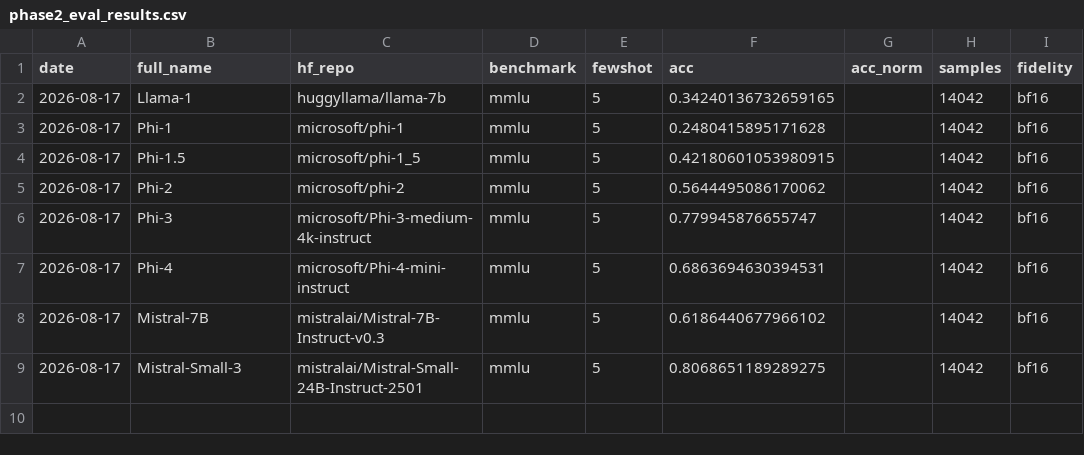
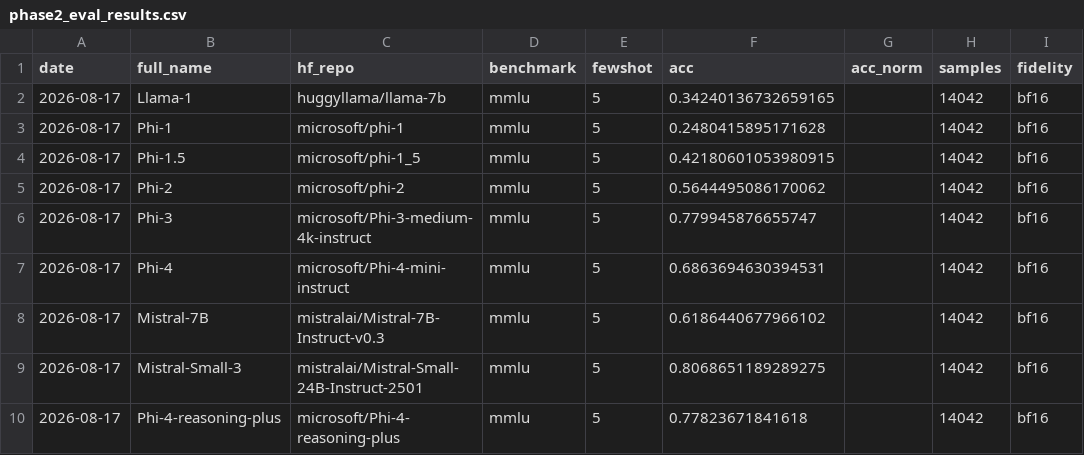
Before and after one commit to Sudharsanselvaraj/Identifiable-Variance-Decomposition-of-Correlated-Errors-in-Foundation-Models, a CSV file: datasets/phase2_eval_results.csv, drawn as a sheet; the diff names each change by its address in the sheet, - before the commit and + after, or states it on an @@ line.

Commit message:
eval: MMLU 5-shot Phi-4-reasoning-plus (bf16)

```diff
--- a/datasets/phase2_eval_results.csv
+++ b/datasets/phase2_eval_results.csv
+row 10: 2026-08-17 | Phi-4-reasoning-plus | microsoft/Phi-4-reasoning-plus | mmlu | 5 | 0.77823671841618 |  | 14042 | bf16
```
Also changed, not shown: 1 other file.
